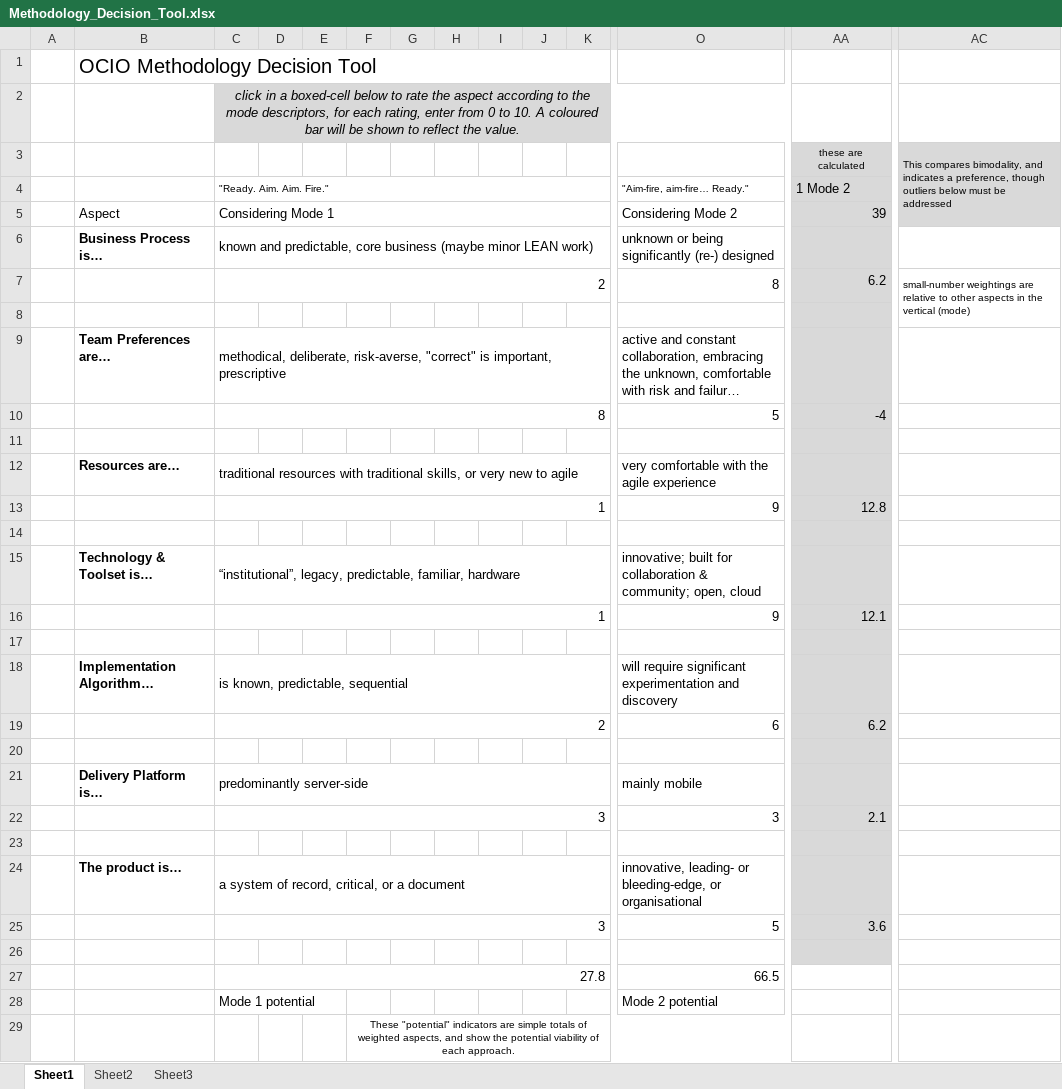
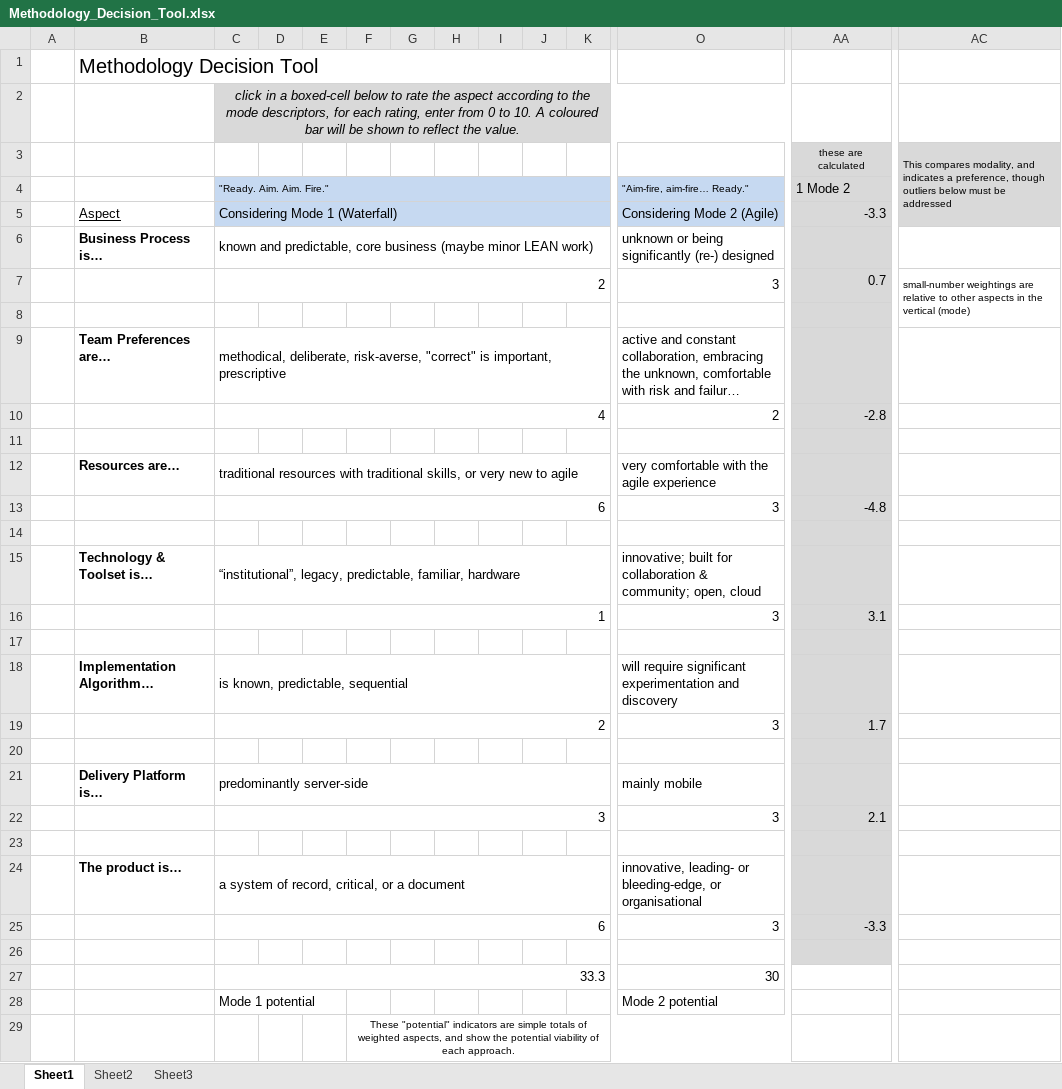
Before and after one commit to bcgov/digital-toolkit, an Excel workbook: static/ms-office/Methodology_Decision_Tool.xlsx, sheet Sheet1, drawn as a sheet; only a part is shown, gaps mark what is left out; long unchanged cells end in …; values as stored, in another font and other column widths than the file's, no borders; conditional formats not drawn; removed rows and columns are numbered as before the commit, all else as after; rows hold the shown columns only; the diff covers the shown part only; the diff names each change by its address in the sheet, - before the commit and + after, or states it on an @@ line.

Commit message:
Replace Methodology Decision Tool

```diff
--- a/static/ms-office/Methodology_Decision_Tool.xlsx (sheet Sheet1)
+++ b/static/ms-office/Methodology_Decision_Tool.xlsx (sheet Sheet1)
-B1: OCIO Methodology Decision Tool
+B1: Methodology Decision Tool
-AC3: This compares bimodality, and indicates…
+AC3: This compares modality, and indicates…
-C4:K4 fill: none
+C4:K4 fill: #C6D9F1
-O4 fill: none
+O4 fill: #C6D9F1
-row 5:  | Aspect | Considering Mode 1 |  |  |  |  |  |  |  |  | Considering Mode 2 | 39
+row 5:  | Aspect | Considering Mode 1 (Waterfall) |  |  |  |  |  |  |  |  | Considering Mode 2 (Agile) | -3.3
-O7 ("Aim-fire, aim-fire… Ready."): 8
+O7 ("Aim-fire, aim-fire… Ready."): 3
-AA7 (1 Mode 2): 6.2
+AA7 (1 Mode 2): 0.7
-row 10:  |  | 8 |  |  |  |  |  |  |  |  | 5 | -4
+row 10:  |  | 4 |  |  |  |  |  |  |  |  | 2 | -2.8
-row 13:  |  | 1 |  |  |  |  |  |  |  |  | 9 | 12.8
+row 13:  |  | 6 |  |  |  |  |  |  |  |  | 3 | -4.8
-O16 ("Aim-fire, aim-fire… Ready."): 9
+O16 ("Aim-fire, aim-fire… Ready."): 3
-AA16 (1 Mode 2): 12.1
+AA16 (1 Mode 2): 3.1
-O19 ("Aim-fire, aim-fire… Ready."): 6
+O19 ("Aim-fire, aim-fire… Ready."): 3
-AA19 (1 Mode 2): 6.2
+AA19 (1 Mode 2): 1.7
-row 25:  |  | 3 |  |  |  |  |  |  |  |  | 5 | 3.6
+row 25:  |  | 6 |  |  |  |  |  |  |  |  | 3 | -3.3
-row 27:  |  | 27.8 |  |  |  |  |  |  |  |  | 66.5
+row 27:  |  | 33.3 |  |  |  |  |  |  |  |  | 30
```
Also changed, not shown: cell formats elsewhere in this sheet.
